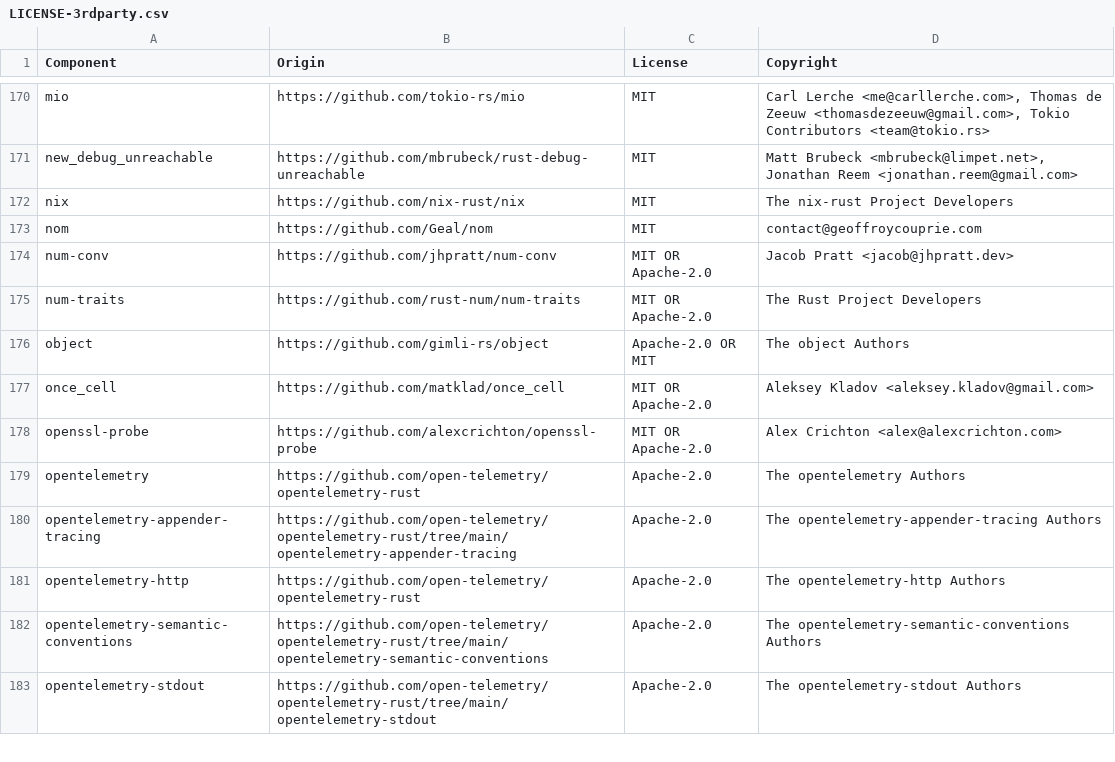
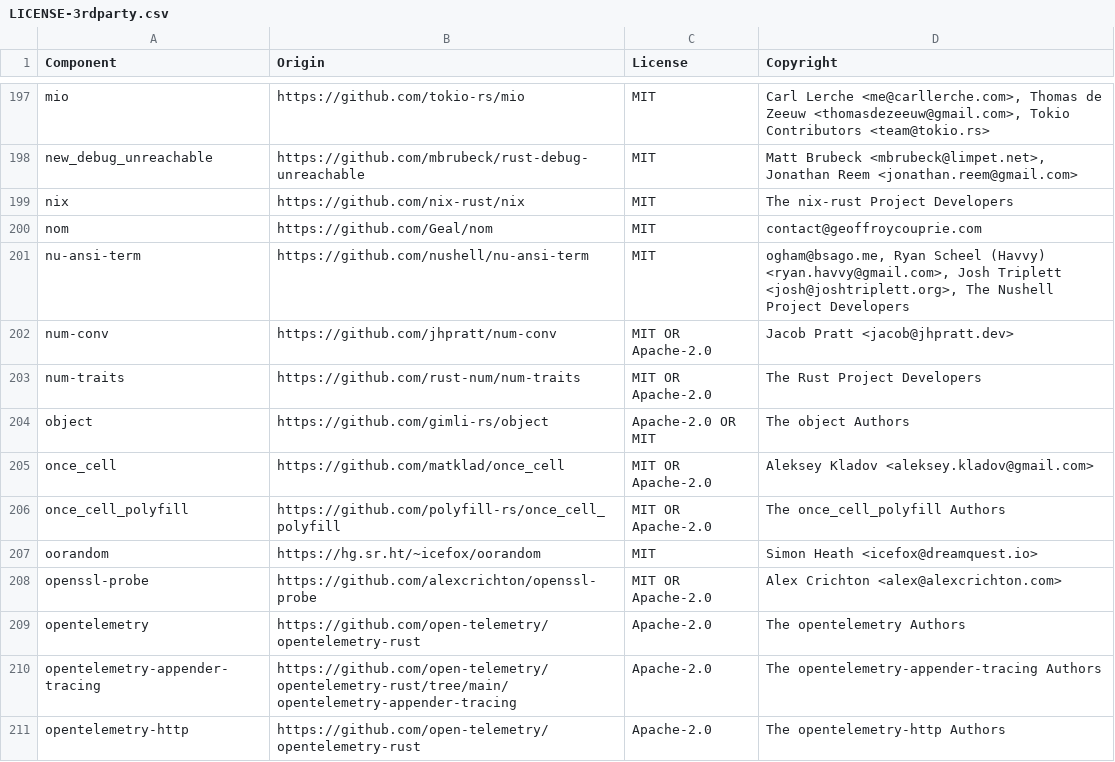
Before and after one commit to DataDog/dd-trace-rs, a CSV file: LICENSE-3rdparty.csv, drawn as a sheet; only a part is shown, gaps mark what is left out; the shorter side is filled out with more unchanged rows; the diff covers the shown part only.

```diff
--- a/LICENSE-3rdparty.csv
+++ b/LICENSE-3rdparty.csv
@@ -173,2 +200,3 @@ nix,https://github.com/nix-rust/nix,MIT,The nix-rust Project Developers
 nom,https://github.com/Geal/nom,MIT,contact@geoffroycouprie.com
+nu-ansi-term,https://github.com/nushell/nu-ansi-term,MIT,"ogham@bsago.me, Ryan Scheel (Havvy) <ryan.havvy@gmail.com>, Josh Triplett <josh@joshtriplett.org>, The Nushell Project Developers"
 num-conv,https://github.com/jhpratt/num-conv,MIT OR Apache-2.0,Jacob Pratt <jacob@jhpratt.dev>
@@ -177,2 +205,4 @@ object,https://github.com/gimli-rs/object,Apache-2.0 OR MIT,The object Authors
 once_cell,https://github.com/matklad/once_cell,MIT OR Apache-2.0,Aleksey Kladov <aleksey.kladov@gmail.com>
+once_cell_polyfill,https://github.com/polyfill-rs/once_cell_polyfill,MIT OR Apache-2.0,The once_cell_polyfill Authors
+oorandom,https://hg.sr.ht/~icefox/oorandom,MIT,Simon Heath <icefox@dreamquest.io>
 openssl-probe,https://github.com/alexcrichton/openssl-probe,MIT OR Apache-2.0,Alex Crichton <alex@alexcrichton.com>
```
Also changed, not shown: 40 added rows elsewhere in this file, 3 other files.
